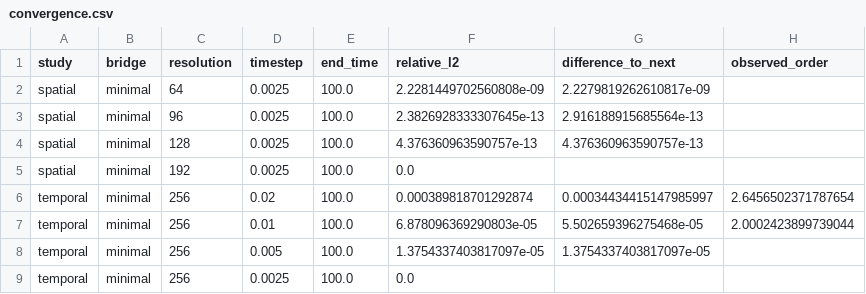
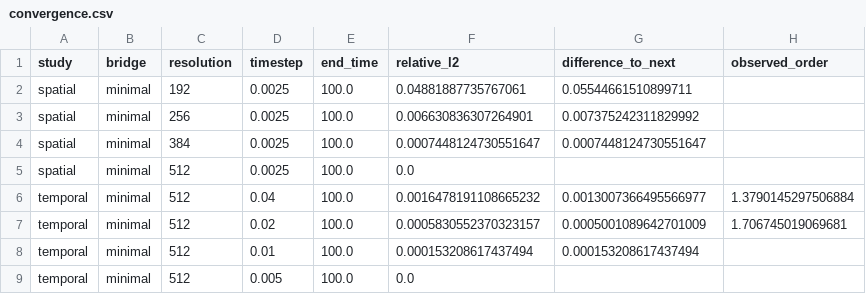
Before and after one commit to GIND123/Blackhole-Computation, a CSV file: results/sds_scalar/flat_limit/convergence/L20/convergence.csv, drawn as a sheet.

```diff
--- a/results/sds_scalar/flat_limit/convergence/L20/convergence.csv
+++ b/results/sds_scalar/flat_limit/convergence/L20/convergence.csv
@@ -1,9 +1,9 @@
 study,bridge,resolution,timestep,end_time,relative_l2,difference_to_next,observed_order
-spatial,minimal,64,0.0025,100.0,2.2281449702560808e-09,2.2279819262610817e-09,
-spatial,minimal,96,0.0025,100.0,2.3826928333307645e-13,2.916188915685564e-13,
-spatial,minimal,128,0.0025,100.0,4.376360963590757e-13,4.376360963590757e-13,
-spatial,minimal,192,0.0025,100.0,0.0,,
-temporal,minimal,256,0.02,100.0,0.000389818701292874,0.00034434415147985997,2.6456502371787654
-temporal,minimal,256,0.01,100.0,6.878096369290803e-05,5.502659396275468e-05,2.0002423899739044
-temporal,minimal,256,0.005,100.0,1.3754337403817097e-05,1.3754337403817097e-05,
-temporal,minimal,256,0.0025,100.0,0.0,,
+spatial,minimal,192,0.0025,100.0,0.04881887735767061,0.05544661510899711,
+spatial,minimal,256,0.0025,100.0,0.006630836307264901,0.007375242311829992,
+spatial,minimal,384,0.0025,100.0,0.0007448124730551647,0.0007448124730551647,
+spatial,minimal,512,0.0025,100.0,0.0,,
+temporal,minimal,512,0.04,100.0,0.0016478191108665232,0.0013007366495566977,1.3790145297506884
+temporal,minimal,512,0.02,100.0,0.0005830552370323157,0.0005001089642701009,1.706745019069681
+temporal,minimal,512,0.01,100.0,0.000153208617437494,0.000153208617437494,
+temporal,minimal,512,0.005,100.0,0.0,,
```
Also changed, not shown: results/sds_scalar/flat_limit/convergence/L160/convergence.csv, results/sds_scalar/flat_limit/flat_limit_summary.csv, 51 other files.
